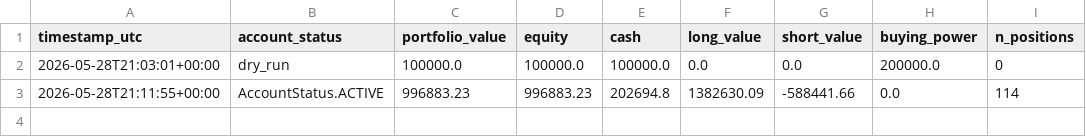
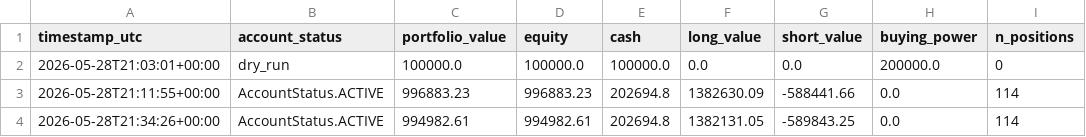
Before and after one commit to FinTechEntrepreneurldz/qsentia-model-c-sentiment-alpha, a CSV file: logs/portfolio/portfolio.csv, drawn as a sheet; the diff names each change by its address in the sheet, - before the commit and + after, or states it on an @@ line.

```diff
--- a/logs/portfolio/portfolio.csv
+++ b/logs/portfolio/portfolio.csv
+row 4: 2026-05-28T21:34:26+00:00 | AccountStatus.ACTIVE | 994982.61 | 994982.61 | 202694.8 | 1382131.05 | -589843.25 | 0.0 | 114
```
Also changed, not shown: logs/decisions/decisions.csv, logs/decisions/latest_decision.csv, 4 other files.
